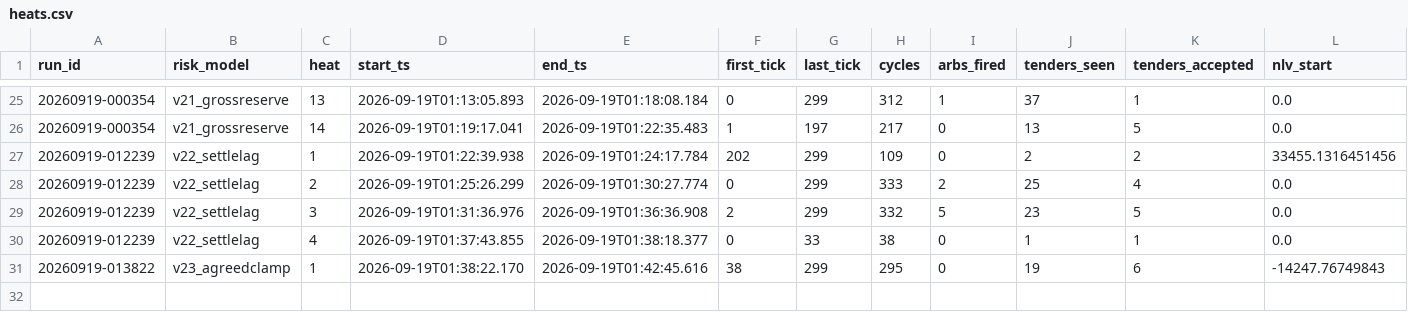
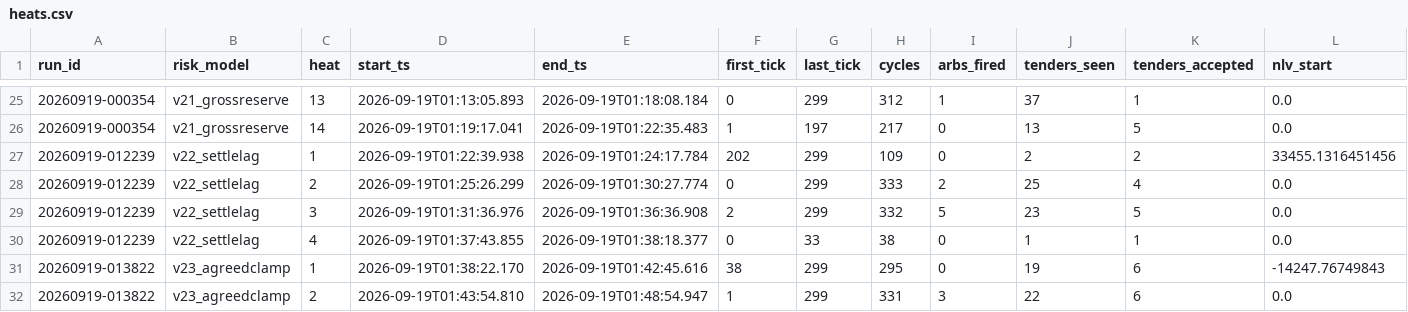
Before and after one commit to oxiwastaken/mscf_comp, a CSV file: ETF/logs/heats.csv, drawn as a sheet; only a part is shown, gaps mark what is left out; rows hold the shown columns only; the diff names each change by its address in the sheet, - before the commit and + after, or states it on an @@ line.

```diff
--- a/ETF/logs/heats.csv
+++ b/ETF/logs/heats.csv
+row 32: 20260919-013822 | v23_agreedclamp | 2 | 2026-09-19T01:43:54.810 | 2026-09-19T01:48:54.947 | 1 | 299 | 331 | 3 | 22 | 6 | 0.0
```
Also changed, not shown: ETF/logs/tenders.csv, ETF/logs/trades.csv, 1 other file.
